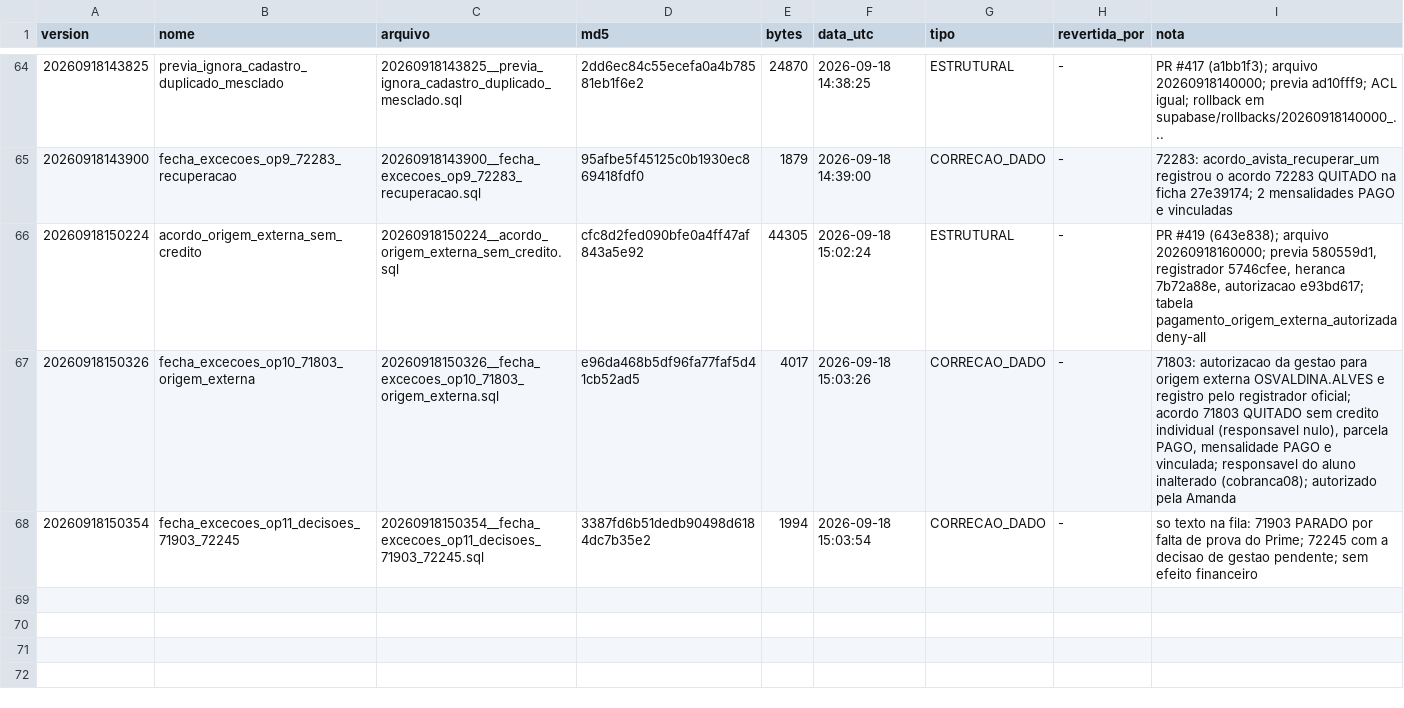
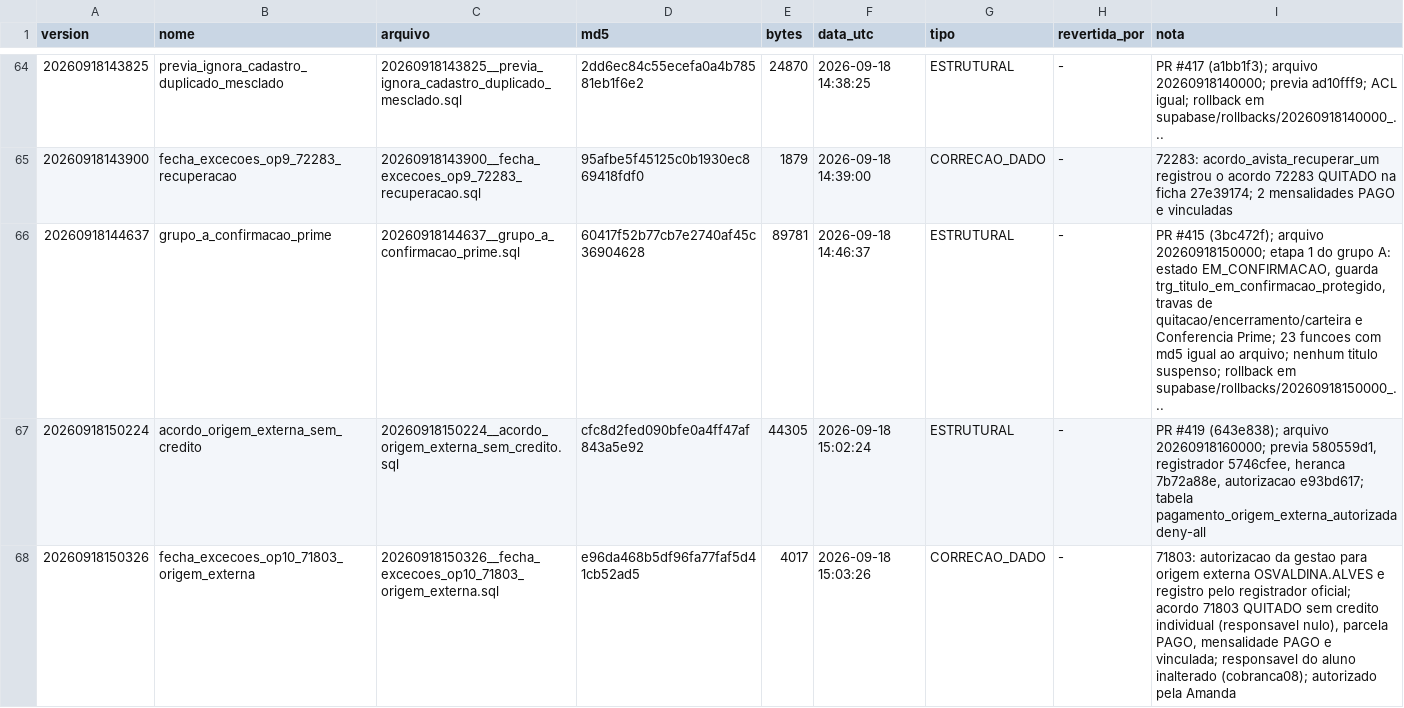
Before and after one commit to amandaseibel-dev/crm-reativa, a TSV file: supabase/ledger/2026-09/INDICE.tsv, drawn as a sheet; only a part is shown, gaps mark what is left out; the shorter side is filled out with more unchanged rows.

```diff
--- a/supabase/ledger/2026-09/INDICE.tsv
+++ b/supabase/ledger/2026-09/INDICE.tsv
@@ -65,2 +65,3 @@ version	nome	arquivo	md5	bytes	data_utc	tipo	revertida_por	nota
 20260918143900	fecha_excecoes_op9_72283_recuperacao	20260918143900__fecha_excecoes_op9_72283_recuperacao.sql	95afbe5f45125c0b1930ec869418fdf0	1879	2026-09-18 14:39:00	CORRECAO_DADO	-	72283: acordo_avista_recuperar_um registrou o acordo 72283 QUITADO na ficha 27e39174; 2 mensalidades PAGO e vinculadas
+20260918144637	grupo_a_confirmacao_prime	20260918144637__grupo_a_confirmacao_prime.sql	60417f52b77cb7e2740af45c36904628	89781	2026-09-18 14:46:37	ESTRUTURAL	-	PR #415 (3bc472f); arquivo 20260918150000; etapa 1 do grupo A: estado EM_CONFIRMACAO, guarda trg_titulo_em_confirmacao_protegido, travas de quitacao/encerramento/carteira e Conferencia Prime; 23 funcoes com md5 igual ao arquivo; nenhum titulo suspenso; rollback em supabase/rollbacks/20260918150000_...
 20260918150224	acordo_origem_externa_sem_credito	20260918150224__acordo_origem_externa_sem_credito.sql	cfc8d2fed090bfe0a4ff47af843a5e92	44305	2026-09-18 15:02:24	ESTRUTURAL	-	PR #419 (643e838); arquivo 20260918160000; previa 580559d1, registrador 5746cfee, heranca 7b72a88e, autorizacao e93bd617; tabela pagamento_origem_externa_autorizada deny-all
```
Also changed, not shown: 2 other files.
